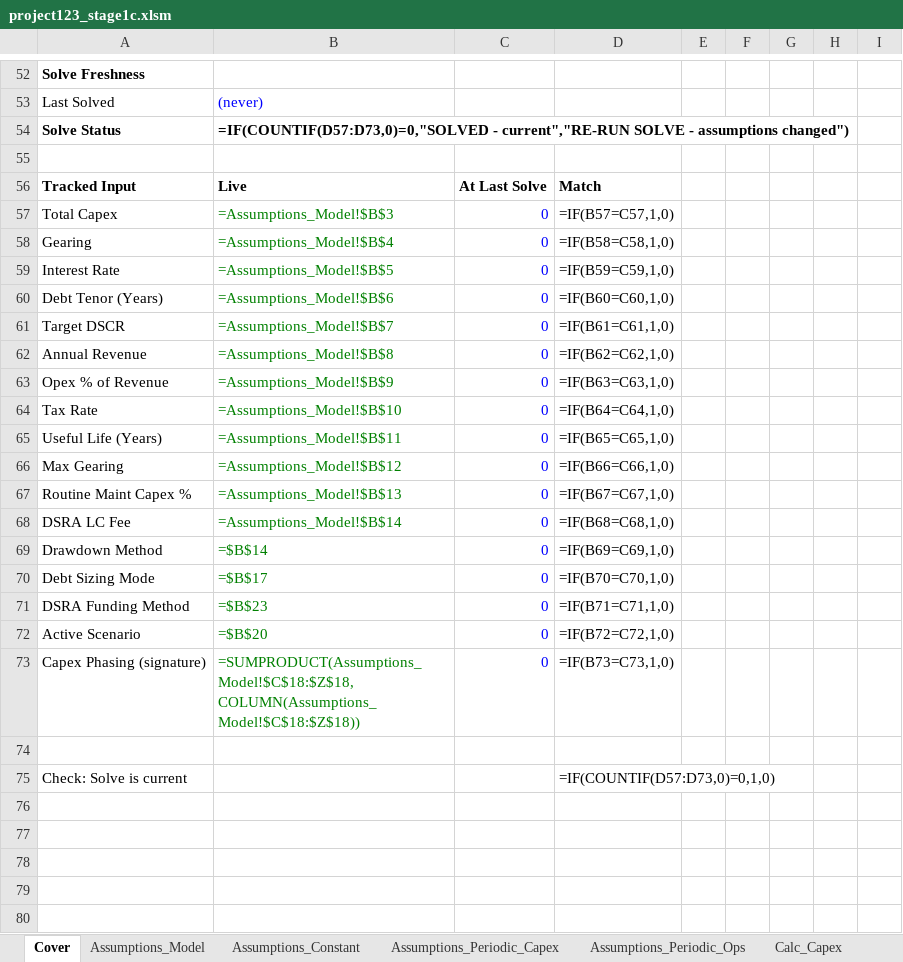
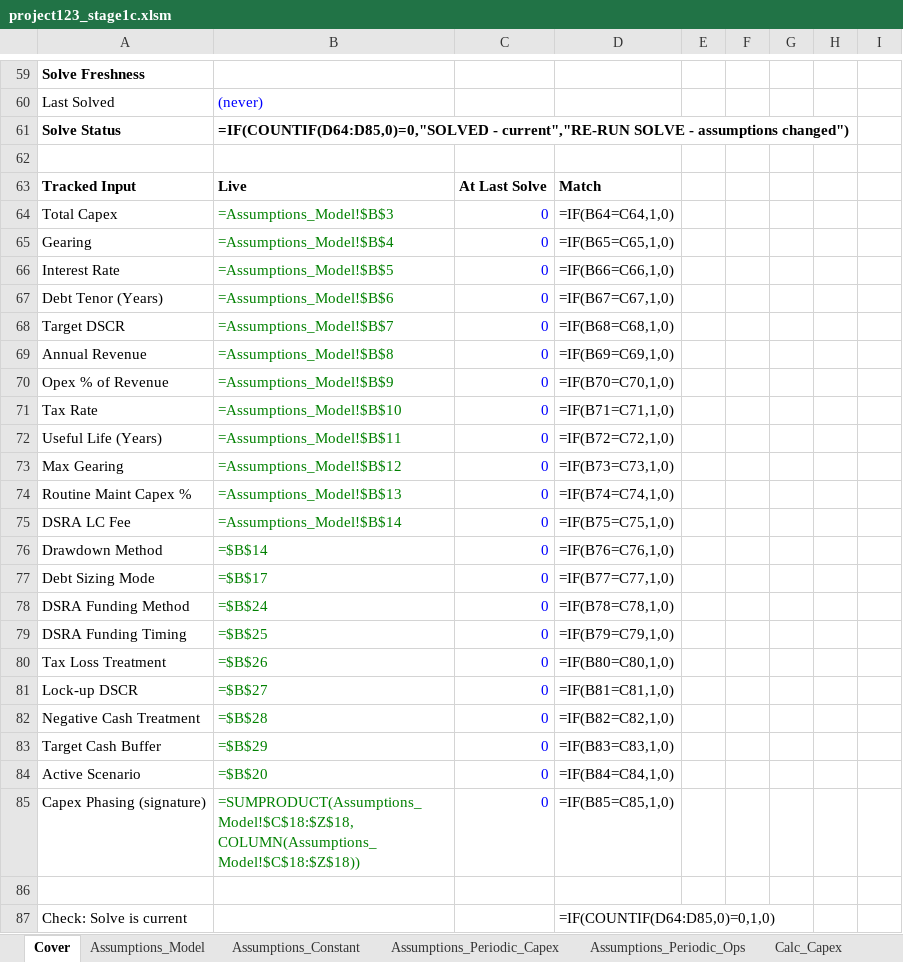
Before and after one commit to mirzilan/Work, an Excel workbook: projects/Project-123/output/project123_stage1c.xlsm, sheet Cover, drawn as a sheet; only a part is shown, gaps mark what is left out; values as stored, in another font and other column widths than the file's, no borders; formulas without a stored value are shown as written; addresses are those after the commit; the diff covers the shown part only; the diff names each change by its address in the sheet, - before the commit and + after, or states it on an @@ line.

```diff
--- a/projects/Project-123/output/project123_stage1c.xlsm (sheet Cover)
+++ b/projects/Project-123/output/project123_stage1c.xlsm (sheet Cover)
-B61: =IF(COUNTIF(D57:D73,0)=0,"SOLVED - current","RE-RUN…
+B61: =IF(COUNTIF(D64:D85,0)=0,"SOLVED - current","RE-RUN…
-D64: =IF(B57=C57,1,0)
+D64: =IF(B64=C64,1,0)
-D65: =IF(B58=C58,1,0)
+D65: =IF(B65=C65,1,0)
-D66: =IF(B59=C59,1,0)
+D66: =IF(B66=C66,1,0)
-D67: =IF(B60=C60,1,0)
+D67: =IF(B67=C67,1,0)
-D68: =IF(B61=C61,1,0)
+D68: =IF(B68=C68,1,0)
-D69: =IF(B62=C62,1,0)
+D69: =IF(B69=C69,1,0)
-D70: =IF(B63=C63,1,0)
+D70: =IF(B70=C70,1,0)
-D71: =IF(B64=C64,1,0)
+D71: =IF(B71=C71,1,0)
-D72: =IF(B65=C65,1,0)
+D72: =IF(B72=C72,1,0)
-D73: =IF(B66=C66,1,0)
+D73: =IF(B73=C73,1,0)
-D74: =IF(B67=C67,1,0)
+D74: =IF(B74=C74,1,0)
-D75: =IF(B68=C68,1,0)
+D75: =IF(B75=C75,1,0)
-D76: =IF(B69=C69,1,0)
+D76: =IF(B76=C76,1,0)
-D77: =IF(B70=C70,1,0)
+D77: =IF(B77=C77,1,0)
-B78: =$B$23
+B78: =$B$24
-D78: =IF(B71=C71,1,0)
+D78: =IF(B78=C78,1,0)
+row 79: DSRA Funding Timing | =$B$25 | 0 | =IF(B79=C79,1,0)
+row 80: Tax Loss Treatment | =$B$26 | 0 | =IF(B80=C80,1,0)
+row 81: Lock-up DSCR | =$B$27 | 0 | =IF(B81=C81,1,0)
+row 82: Negative Cash Treatment | =$B$28 | 0 | =IF(B82=C82,1,0)
+row 83: Target Cash Buffer | =$B$29 | 0 | =IF(B83=C83,1,0)
-D84: =IF(B72=C72,1,0)
+D84: =IF(B84=C84,1,0)
-D85: =IF(B73=C73,1,0)
+D85: =IF(B85=C85,1,0)
-D87: =IF(COUNTIF(D57:D73,0)=0,1,0)
+D87: =IF(COUNTIF(D64:D85,0)=0,1,0)
```
Also changed, not shown: 7 added rows, 4 edited cells and cell formats elsewhere in this sheet, sheet FS_Quarterly, sheet Calc_Tax, sheet Calc_CFADS, sheet FS_Annual, sheet Check_Control, sheet Calc_Financing_Cons, 2 more sheets.
